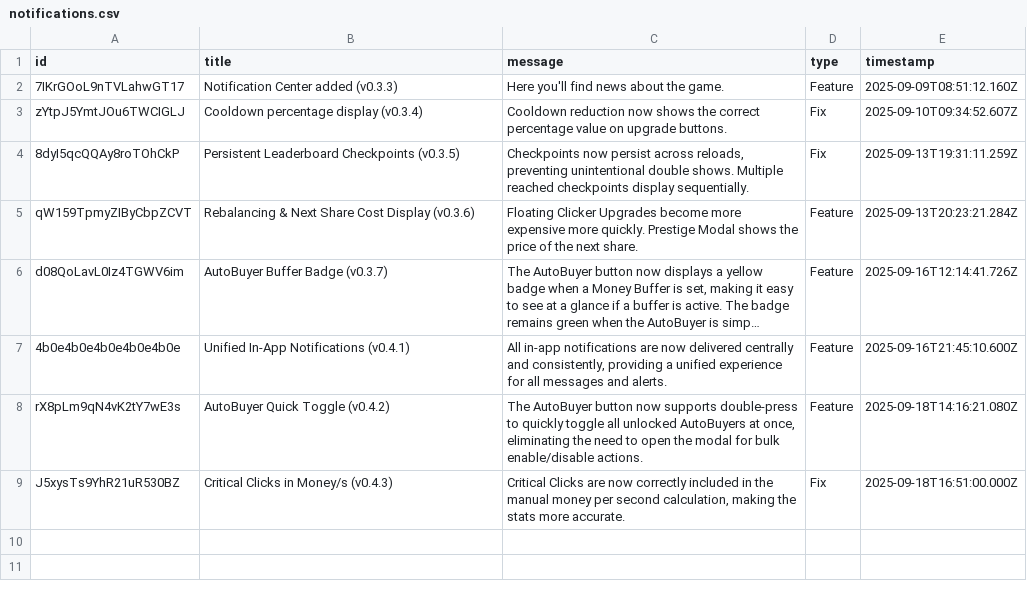
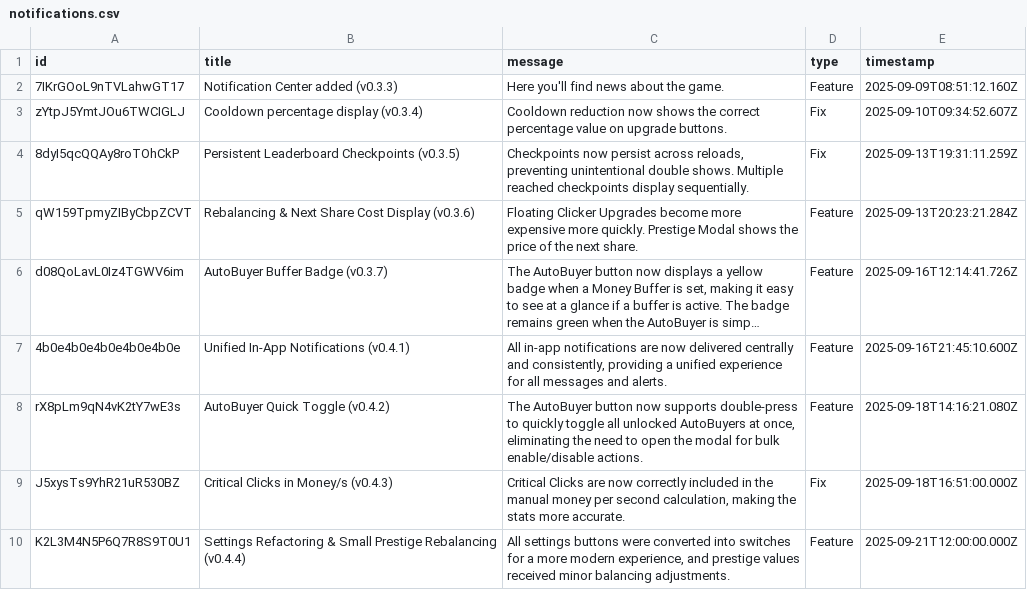
Before and after one commit to philipp-1337/euro-clicker-game, a CSV file: scripts/notifications.csv, drawn as a sheet; long unchanged cells end in …; the diff names each change by its address in the sheet, - before the commit and + after, or states it on an @@ line.

```diff
--- a/scripts/notifications.csv
+++ b/scripts/notifications.csv
+row 10: K2L3M4N5P6Q7R8S9T0U1 | Settings Refactoring & Small Prestige Rebalancing (v0.4.4) | All settings buttons were converted into switches for a more modern experience, and prestige values received minor balancing adjustments. | Feature | 2025-09-21T12:00:00.000Z
```
Also changed, not shown: 3 other files.
